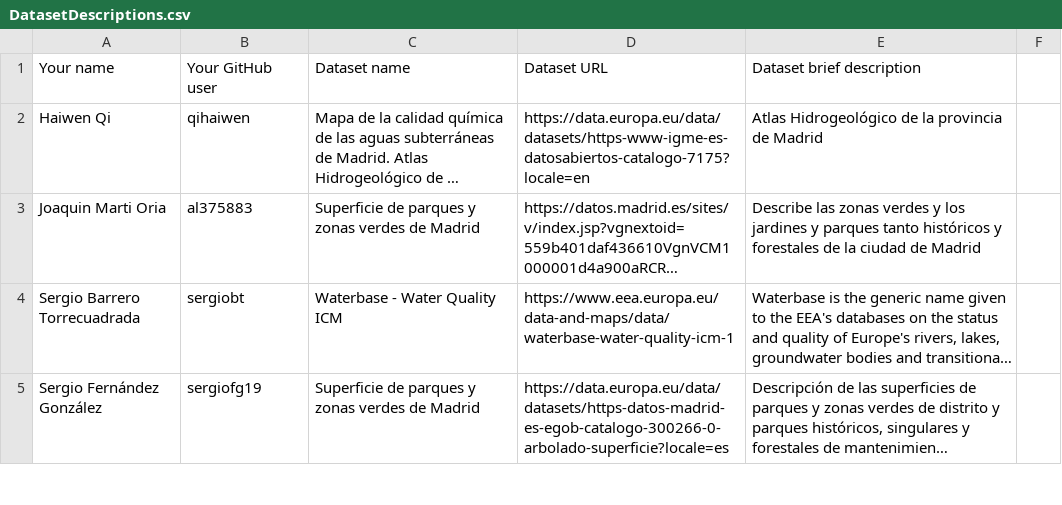
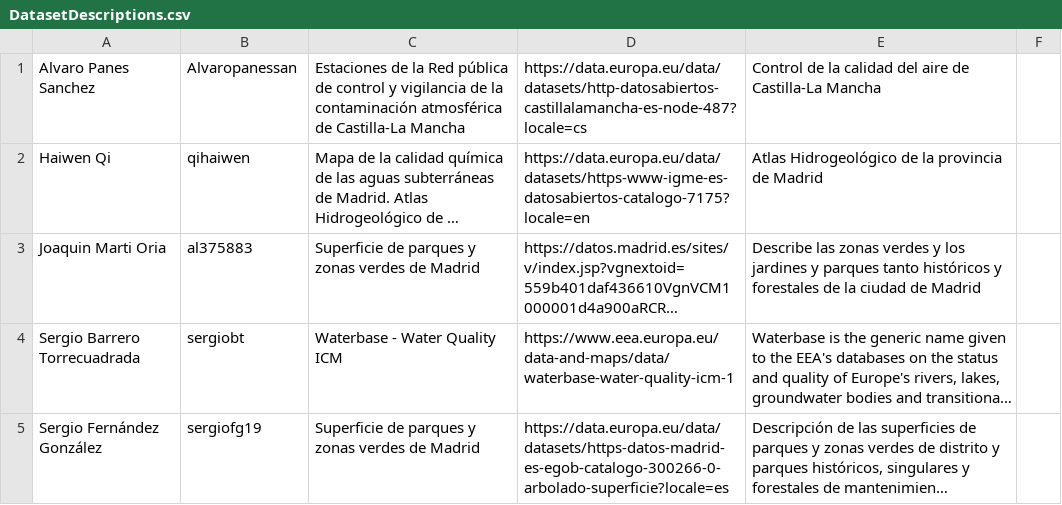
Before and after one commit to scipi0n/Curso2021-2022, a CSV file: Assignment1/DatasetDescriptions.csv, drawn as a sheet; only a part is shown; long unchanged cells end in …; removed rows and columns are numbered as before the commit, all else as after; the diff names each change by its address in the sheet, - before the commit and + after, or states it on an @@ line.

Commit message:
Update DatasetDescriptions.csv

```diff
--- a/Assignment1/DatasetDescriptions.csv
+++ b/Assignment1/DatasetDescriptions.csv
-row 1: Your name | Your GitHub user | Dataset name | Dataset URL | Dataset brief description
+row 1: Alvaro Panes Sanchez | Alvaropanessan | Estaciones de la Red pública de control y vigilancia de la contaminación atmosférica de Castilla-La Mancha | https://data.europa.eu/data/datasets/http-datosabiertos-castillalamancha-es-node-487?locale=cs | Control de la calidad del aire de Castilla-La Mancha
```
